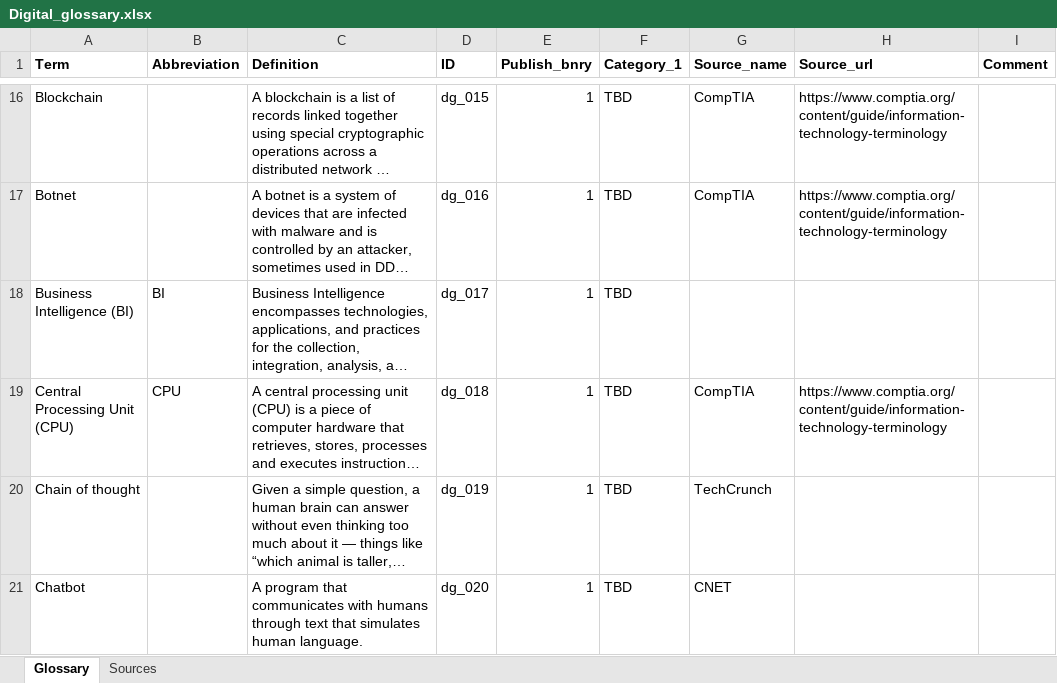
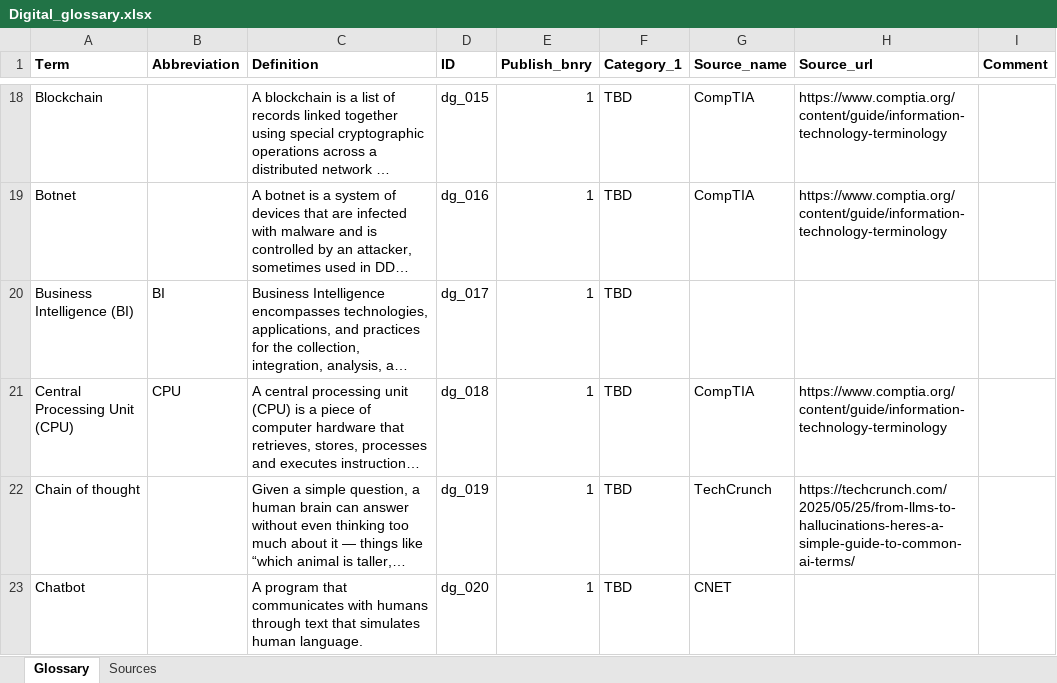
Before and after one commit to hpanahov/digital-glossary, an Excel workbook: DATA/Digital_glossary.xlsx, sheet Glossary, drawn as a sheet; only a part is shown, gaps mark what is left out; long unchanged cells end in …; values as stored, in another font and other column widths than the file's, no borders; addresses are those after the commit; the diff covers the shown part only; the diff names each change by its address in the sheet, - before the commit and + after, or states it on an @@ line.

```diff
--- a/DATA/Digital_glossary.xlsx (sheet Glossary)
+++ b/DATA/Digital_glossary.xlsx (sheet Glossary)
-H22 (Source_url): (empty)
+H22 (Source_url): https://techcrunch.com/2025/05/25/from-llms-to-hallucinations-heres-a-simple-guide-to-common-ai-terms/
```
Also changed, not shown: 23 added rows and 1 edited cell elsewhere in this sheet, sheet Sources, 1 other file.
